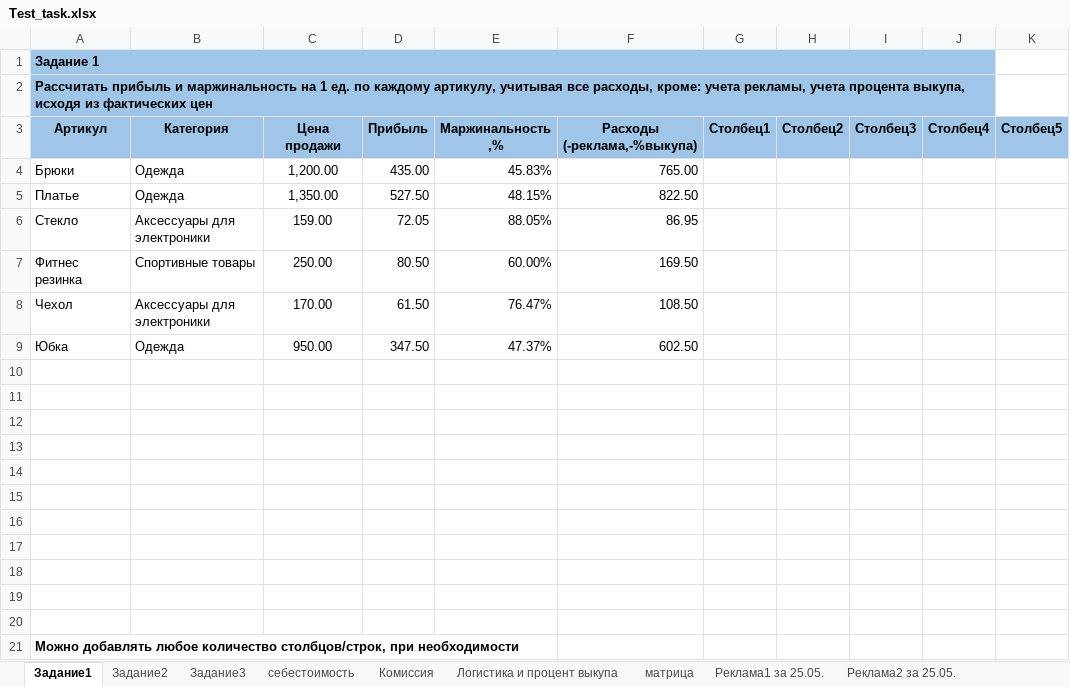
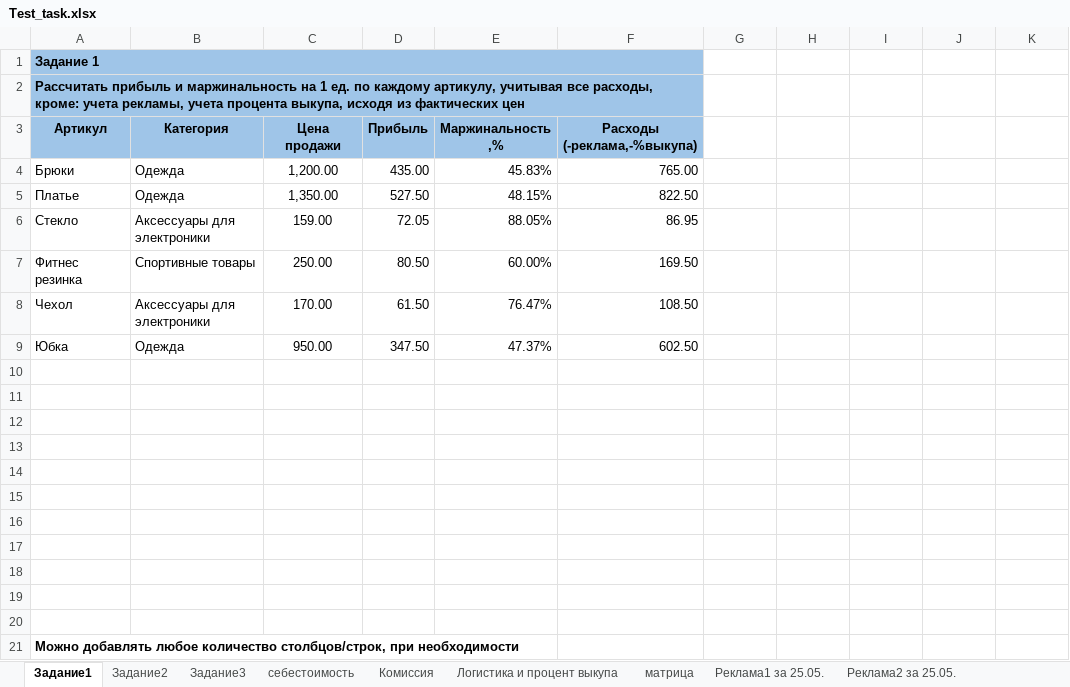
Before and after one commit to ElenaPhoenix/Excel, an Excel workbook: E_tables/Test_task.xlsx, sheet Задание1, drawn as a sheet; values as stored, in another font and other column widths than the file's, no borders; table styles not drawn; the diff names each change by its address in the sheet, - before the commit and + after, or states it on an @@ line.

```diff
--- a/E_tables/Test_task.xlsx (sheet Задание1)
+++ b/E_tables/Test_task.xlsx (sheet Задание1)
-A1:J1 merged
+A1:F1 merged
-A2:J2 merged
+A2:F2 merged
-G3: Столбец1
+G3: (empty)
-G3:K3 fill: #9FC5E8
+G3:K3 fill: none
-H3: Столбец2
+H3: (empty)
-I3: Столбец3
+I3: (empty)
-J3: Столбец4
+J3: (empty)
-K3: Столбец5
+K3: (empty)
```
Also changed, not shown: sheet Задание2, sheet Задание3, sheet Реклама1 за 25.05., sheet Реклама2 за 25.05., sheet Комиссия.
